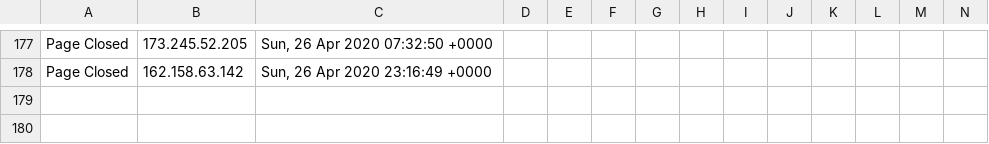
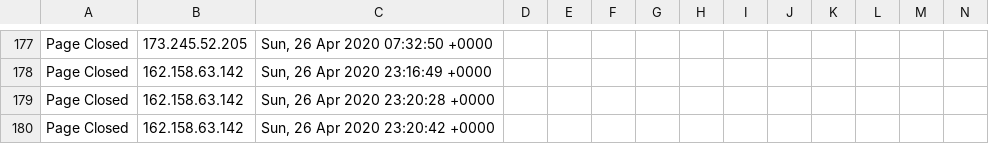
Before and after one commit to runacode/goldrickrogerslaw.com, a CSV file: logs/2020__April.csv, drawn as a sheet; only a part is shown, gaps mark what is left out; rows hold the shown columns only; the diff names each change by its address in the sheet, - before the commit and + after, or states it on an @@ line.

```diff
--- a/logs/2020__April.csv
+++ b/logs/2020__April.csv
+row 179: Page Closed | 162.158.63.142 | Sun, 26 Apr 2020 23:20:28 +0000
+row 180: Page Closed | 162.158.63.142 | Sun, 26 Apr 2020 23:20:42 +0000
```
Also changed, not shown: 1 other file.
